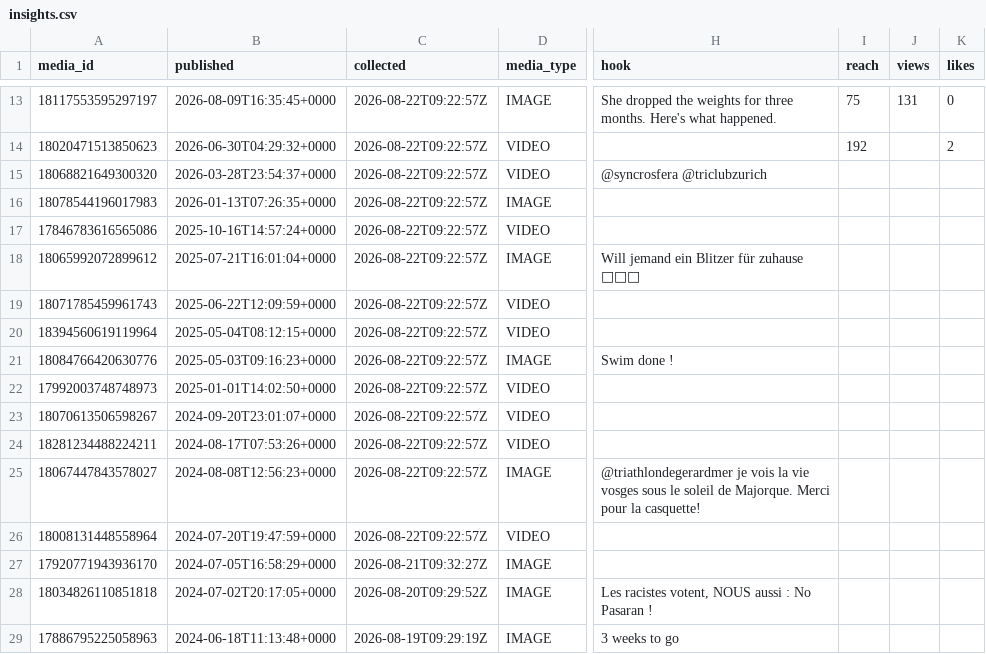
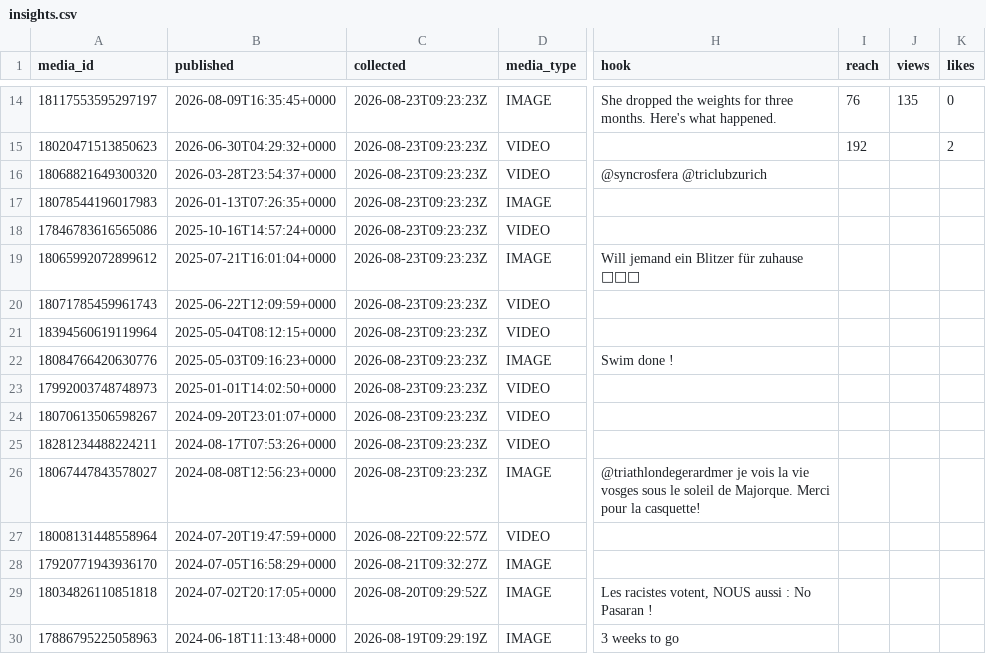
Before and after one commit to lhotea/TriAgent, a CSV file: insights.csv, drawn as a sheet; only a part is shown, gaps mark what is left out; addresses are those after the commit; the diff covers the shown part only; the diff names each change by its address in the sheet, - before the commit and + after, or states it on an @@ line.

```diff
--- a/insights.csv
+++ b/insights.csv
-C14:C26 (collected): 2026-08-22T09:22:57Z
+C14:C26 (collected): 2026-08-23T09:23:23Z
-I14 (reach): 75
+I14 (reach): 76
-J14 (views): 131
+J14 (views): 135
```
Also changed, not shown: 1 added row and 26 edited cells elsewhere in this file.
